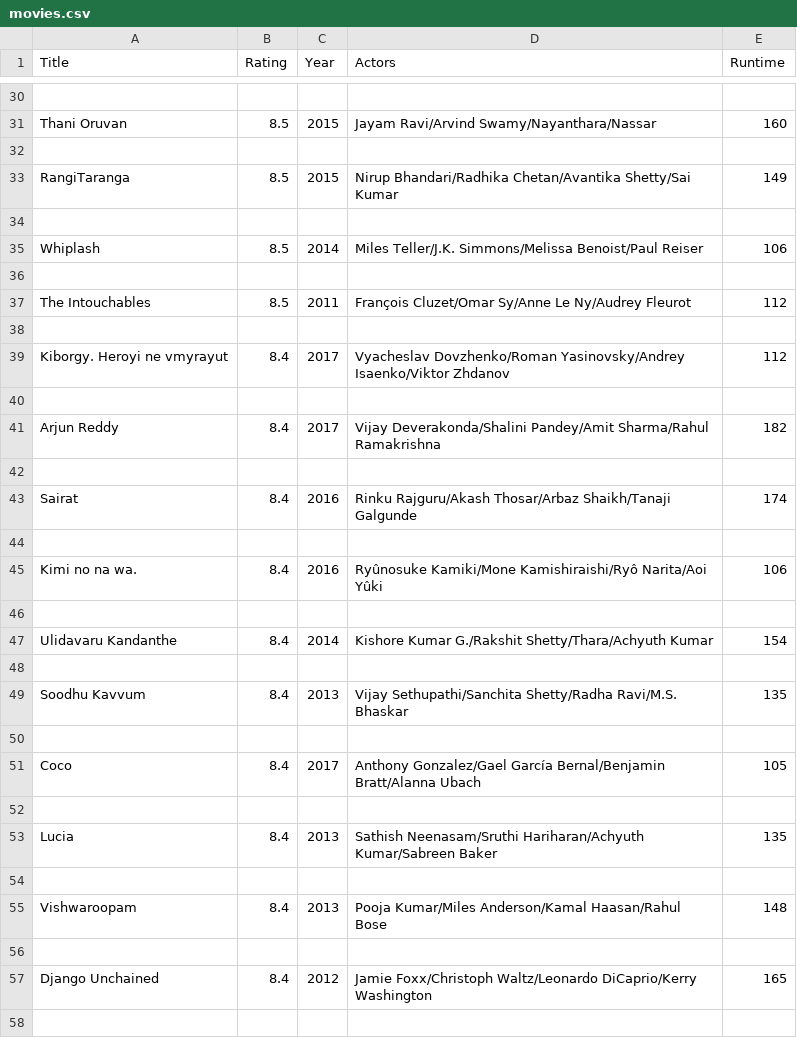
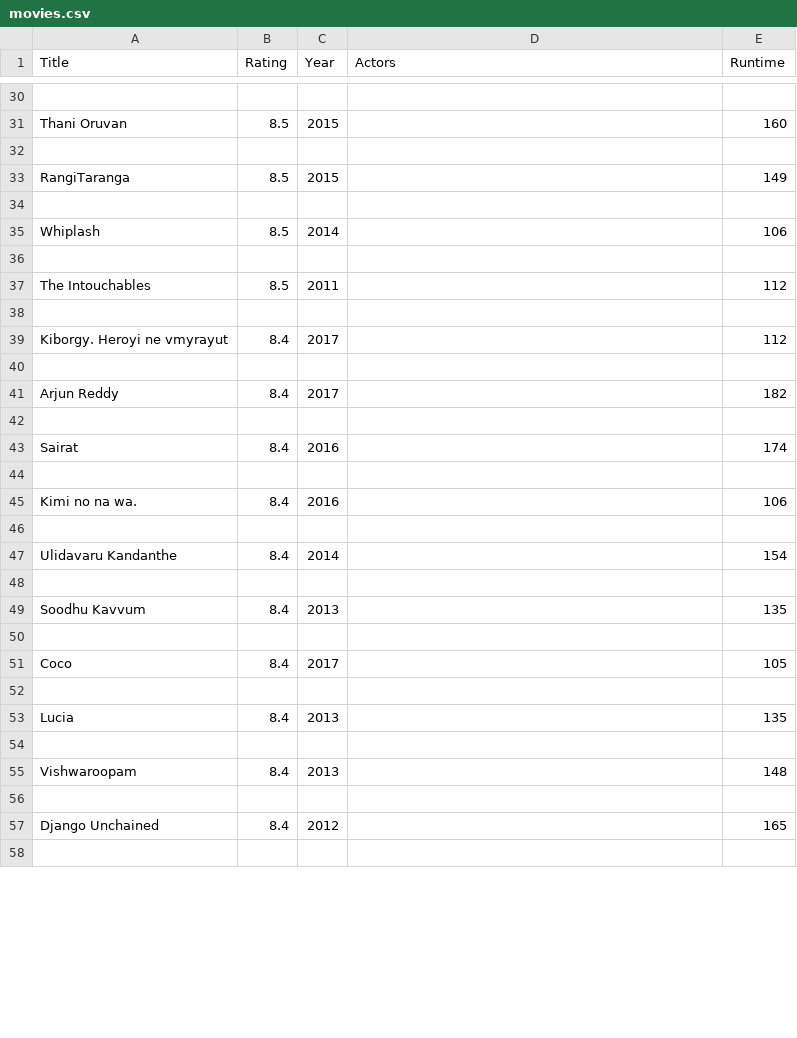
Before and after one commit to melsvaneck/DataProcessing, a CSV file: Homework/week_1/movies.csv, drawn as a sheet; only a part is shown, gaps mark what is left out; the diff covers the shown part only; the diff names each change by its address in the sheet, - before the commit and + after, or states it on an @@ line.

```diff
--- a/Homework/week_1/movies.csv
+++ b/Homework/week_1/movies.csv
-D31 (Actors): Jayam Ravi/Arvind Swamy/Nayanthara/Nassar
+D31 (Actors): (empty)
-D33 (Actors): Nirup Bhandari/Radhika Chetan/Avantika Shetty/Sai Kumar
+D33 (Actors): (empty)
-D35 (Actors): Miles Teller/J.K. Simmons/Melissa Benoist/Paul Reiser
+D35 (Actors): (empty)
-D37 (Actors): François Cluzet/Omar Sy/Anne Le Ny/Audrey Fleurot
+D37 (Actors): (empty)
-D39 (Actors): Vyacheslav Dovzhenko/Roman Yasinovsky/Andrey Isaenko/Viktor Zhdanov
+D39 (Actors): (empty)
-D41 (Actors): Vijay Deverakonda/Shalini Pandey/Amit Sharma/Rahul Ramakrishna
+D41 (Actors): (empty)
-D43 (Actors): Rinku Rajguru/Akash Thosar/Arbaz Shaikh/Tanaji Galgunde
+D43 (Actors): (empty)
-D45 (Actors): Ryûnosuke Kamiki/Mone Kamishiraishi/Ryô Narita/Aoi Yûki
+D45 (Actors): (empty)
-D47 (Actors): Kishore Kumar G./Rakshit Shetty/Thara/Achyuth Kumar
+D47 (Actors): (empty)
-D49 (Actors): Vijay Sethupathi/Sanchita Shetty/Radha Ravi/M.S. Bhaskar
+D49 (Actors): (empty)
-D51 (Actors): Anthony Gonzalez/Gael García Bernal/Benjamin Bratt/Alanna Ubach
+D51 (Actors): (empty)
-D53 (Actors): Sathish Neenasam/Sruthi Hariharan/Achyuth Kumar/Sabreen Baker
+D53 (Actors): (empty)
-D55 (Actors): Pooja Kumar/Miles Anderson/Kamal Haasan/Rahul Bose
+D55 (Actors): (empty)
-D57 (Actors): Jamie Foxx/Christoph Waltz/Leonardo DiCaprio/Kerry Washington
+D57 (Actors): (empty)
```
Also changed, not shown: 35 edited cells elsewhere in this file, 10 other files.
